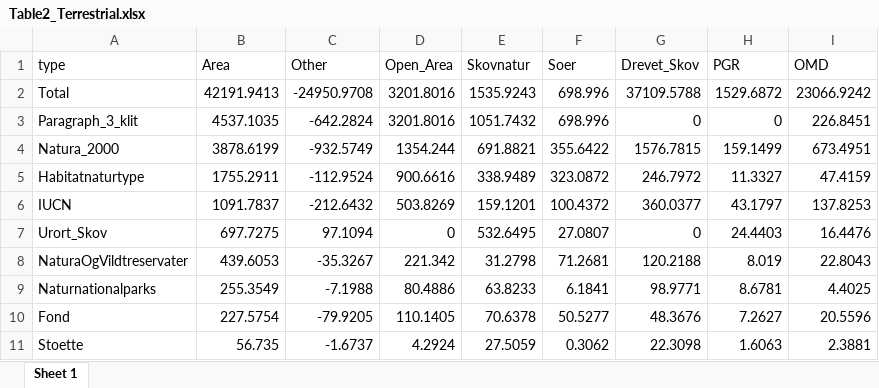
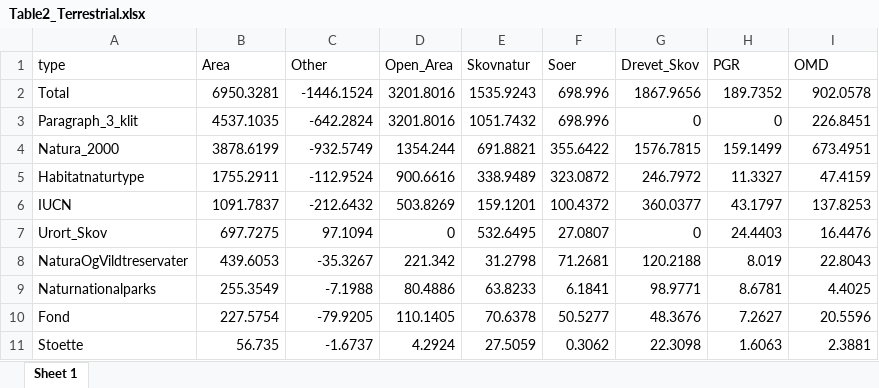
Before and after one commit to Sustainscapes/BiodiversityCounsil, an Excel workbook: Table2_Terrestrial.xlsx, sheet Sheet 1, drawn as a sheet; values as stored, in another font and other column widths than the file's, no borders; the diff names each change by its address in the sheet, - before the commit and + after, or states it on an @@ line.

```diff
--- a/Table2_Terrestrial.xlsx (sheet Sheet 1)
+++ b/Table2_Terrestrial.xlsx (sheet Sheet 1)
-B2 (Area): 42191.9413
+B2 (Area): 6950.3281
-C2 (Other): -24950.9708
+C2 (Other): -1446.1524
-G2 (Drevet_Skov): 37109.5788
+G2 (Drevet_Skov): 1867.9656
-H2 (PGR): 1529.6872
+H2 (PGR): 189.7352
-I2 (OMD): 23066.9242
+I2 (OMD): 902.0578
```
Also changed, not shown: 2 other files.
